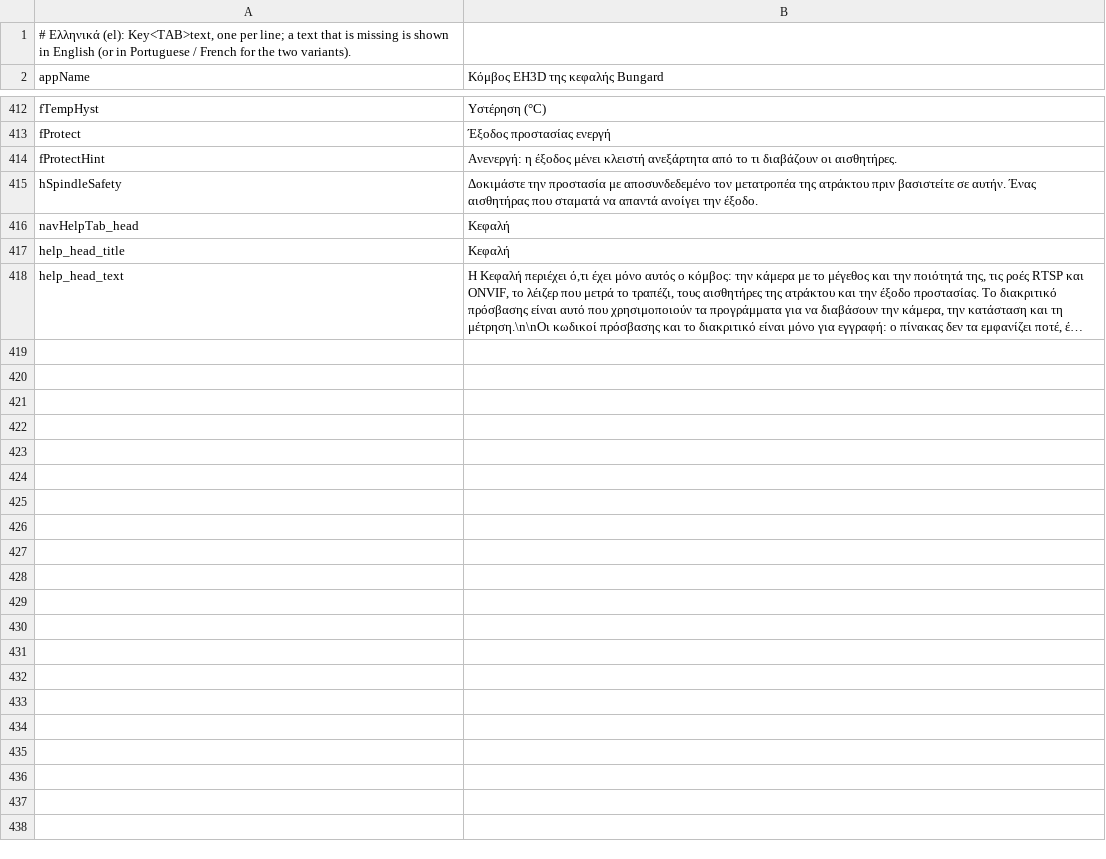
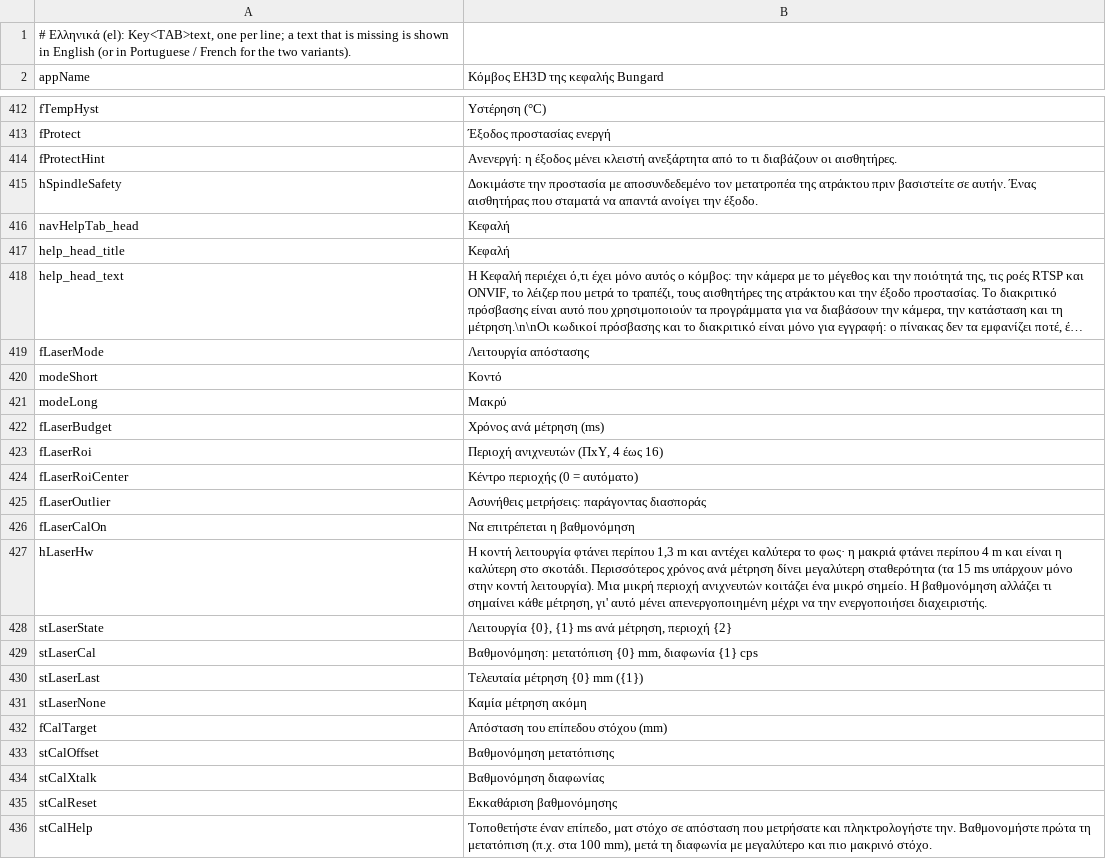
Before and after one commit to JuanenRac/EH3D-NODE-BUNGARD-AUX, a TSV file: panel/locales/el.tsv, drawn as a sheet; only a part is shown, gaps mark what is left out; long unchanged cells end in …; the diff covers the shown part only; the diff names each change by its address in the sheet, - before the commit and + after, or states it on an @@ line.

Commit message:
Set the VL53L1X to the job: distance mode, timing budget, receiving area, outlier filter, reading state and calibration at a known distance

```diff
--- a/panel/locales/el.tsv
+++ b/panel/locales/el.tsv
+row 419: fLaserMode | Λειτουργία απόστασης
+row 420: modeShort | Κοντό
+row 421: modeLong | Μακρύ
+row 422: fLaserBudget | Χρόνος ανά μέτρηση (ms)
+row 423: fLaserRoi | Περιοχή ανιχνευτών (ΠxΥ, 4 έως 16)
+row 424: fLaserRoiCenter | Κέντρο περιοχής (0 = αυτόματο)
+row 425: fLaserOutlier | Ασυνήθεις μετρήσεις: παράγοντας διασποράς
+row 426: fLaserCalOn | Να επιτρέπεται η βαθμονόμηση
+row 427: hLaserHw | Η κοντή λειτουργία φτάνει περίπου 1,3 m και αντέχει καλύτερα το φως· η μακριά φτάνει περίπου 4 m και είναι η καλύτερη στο σκοτάδι. Περισσότερος χρόνος ανά μέτρηση δίνει μεγαλύτερη σταθερότητα (τα 15 ms υπάρχουν μόνο στην κοντή λειτουργία). Μια μικρή περιοχή ανιχνευτών κοιτάζει ένα μικρό σημείο. Η βαθμονόμηση αλλάζει τι σημαίνει κάθε μέτρηση, γι' αυτό μένει απενεργοποιημένη μέχρι να την ενεργοποιήσει διαχειριστής.
+row 428: stLaserState | Λειτουργία {0}, {1} ms ανά μέτρηση, περιοχή {2}
+row 429: stLaserCal | Βαθμονόμηση: μετατόπιση {0} mm, διαφωνία {1} cps
+row 430: stLaserLast | Τελευταία μέτρηση {0} mm ({1})
+row 431: stLaserNone | Καμία μέτρηση ακόμη
+row 432: fCalTarget | Απόσταση του επίπεδου στόχου (mm)
+row 433: stCalOffset | Βαθμονόμηση μετατόπισης
+row 434: stCalXtalk | Βαθμονόμηση διαφωνίας
+row 435: stCalReset | Εκκαθάριση βαθμονόμησης
+row 436: stCalHelp | Τοποθετήστε έναν επίπεδο, ματ στόχο σε απόσταση που μετρήσατε και πληκτρολογήστε την. Βαθμονομήστε πρώτα τη μετατόπιση (π.χ. στα 100 mm), μετά τη διαφωνία με μεγαλύτερο και πιο μακρινό στόχο.
```
Also changed, not shown: 16 added rows elsewhere in this file, panel/locales/bg.tsv, panel/locales/eu.tsv, 52 other files.
